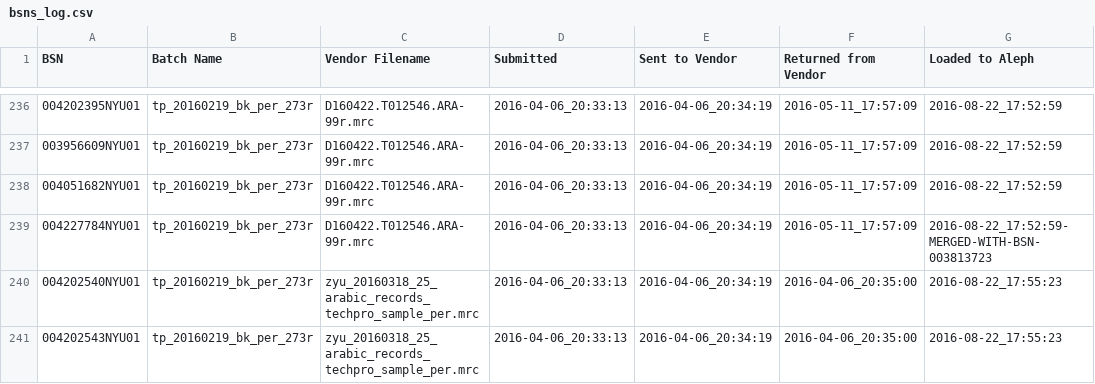
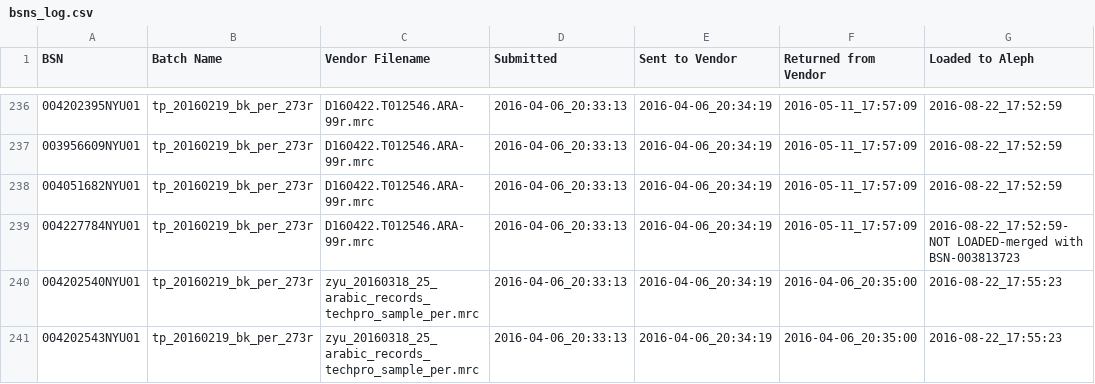
Before and after one commit to NYULibraries/karms-outsrc-cat, a CSV file: bsns_log.csv, drawn as a sheet; only a part is shown, gaps mark what is left out.

Commit message:
Update bsns_log.csv

```diff
--- a/bsns_log.csv
+++ b/bsns_log.csv
@@ -238,3 +238,3 @@ BSN,Batch Name,Vendor Filename,Submitted,Sent to Vendor,Returned from Vendor,Loa
 004051682NYU01,tp_20160219_bk_per_273r,D160422.T012546.ARA-99r.mrc,2016-04-06_20:33:13,2016-04-06_20:34:19,2016-05-11_17:57:09,2016-08-22_17:52:59
-004227784NYU01,tp_20160219_bk_per_273r,D160422.T012546.ARA-99r.mrc,2016-04-06_20:33:13,2016-04-06_20:34:19,2016-05-11_17:57:09,2016-08-22_17:52:59-MERGED-WITH-BSN-003813723
+004227784NYU01,tp_20160219_bk_per_273r,D160422.T012546.ARA-99r.mrc,2016-04-06_20:33:13,2016-04-06_20:34:19,2016-05-11_17:57:09,2016-08-22_17:52:59-NOT LOADED-merged with BSN-003813723
 004202540NYU01,tp_20160219_bk_per_273r,zyu_20160318_25_arabic_records_techpro_sample_per.mrc,2016-04-06_20:33:13,2016-04-06_20:34:19,2016-04-06_20:35:00,2016-08-22_17:55:23
```
